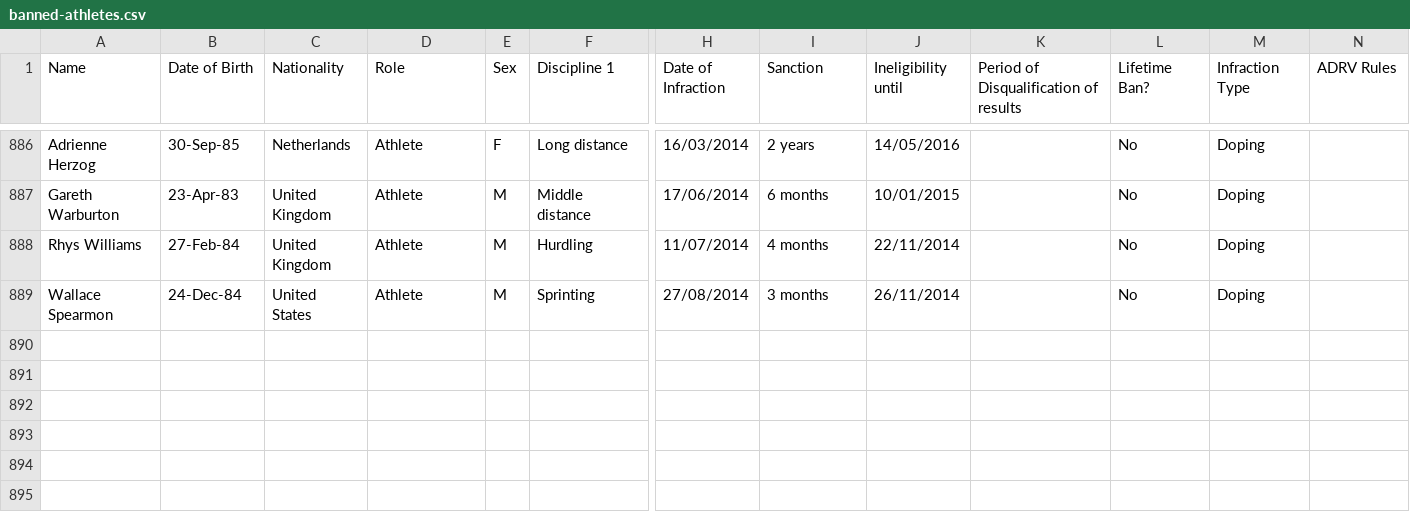
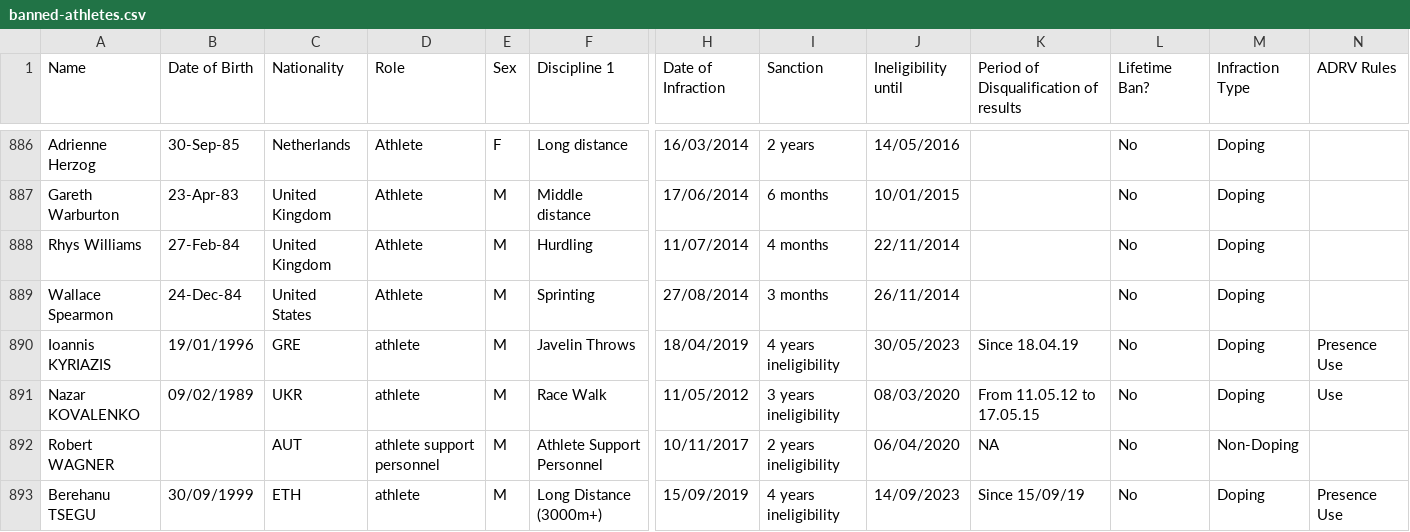
Before and after one commit to mullet1989/doping-suspensions, a CSV file: banned-athletes.csv, drawn as a sheet; only a part is shown, gaps mark what is left out; rows hold the shown columns only; the diff names each change by its address in the sheet, - before the commit and + after, or states it on an @@ line.

Commit message:
April 2020 AIU update 4 names
Berehanu TSEGU, Robert WAGNER, Nazar KOVALENKO, Ioannis KYRIAZIS

```diff
--- a/banned-athletes.csv
+++ b/banned-athletes.csv
+row 890: Ioannis KYRIAZIS | 19/01/1996 | GRE | athlete | M | Javelin Throws | 18/04/2019 | 4 years ineligibility | 30/05/2023 | Since 18.04.19 | No | Doping | Presence Use
+row 891: Nazar KOVALENKO | 09/02/1989 | UKR | athlete | M | Race Walk | 11/05/2012 | 3 years ineligibility | 08/03/2020 | From 11.05.12 to 17.05.15 | No | Doping | Use
+row 892: Robert WAGNER |  | AUT | athlete support personnel | M | Athlete Support Personnel | 10/11/2017 | 2 years ineligibility | 06/04/2020 | NA | No | Non-Doping
+row 893: Berehanu TSEGU | 30/09/1999 | ETH | athlete | M | Long Distance (3000m+) | 15/09/2019 | 4 years ineligibility | 14/09/2023 | Since 15/09/19 | No | Doping | Presence Use
```
